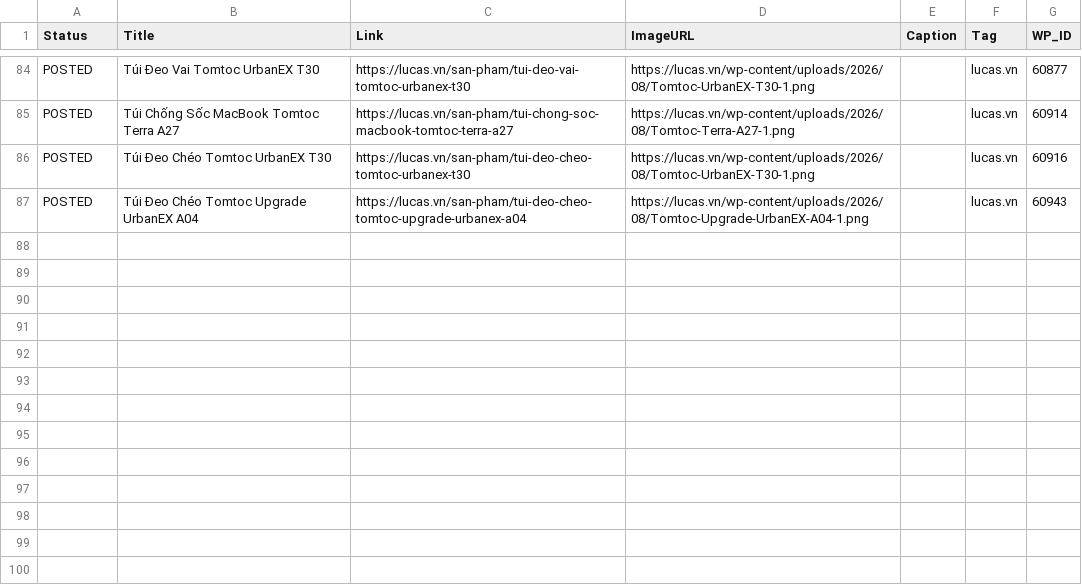
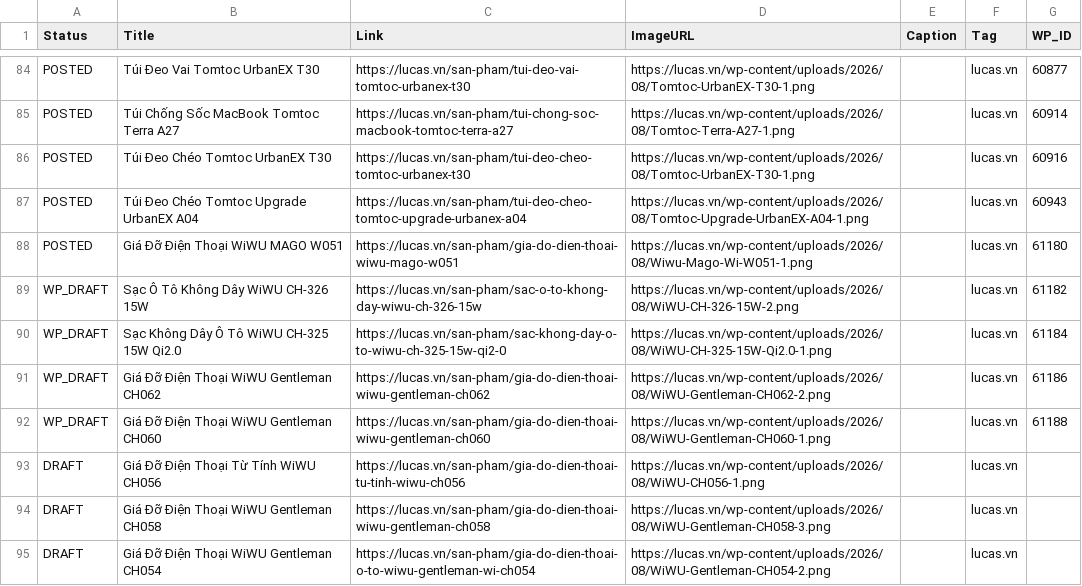
Before and after one commit to thanhluc102-png/lucas-auto-poster, a CSV file: content_plan.csv, drawn as a sheet; only a part is shown, gaps mark what is left out.

```diff
--- a/content_plan.csv
+++ b/content_plan.csv
@@ -351 +351,9 @@ POSTED,Túi Đeo Chéo Tomtoc UrbanEX T30,https://lucas.vn/san-pham/tui-deo-cheo
 POSTED,Túi Đeo Chéo Tomtoc Upgrade UrbanEX A04,https://lucas.vn/san-pham/tui-deo-cheo-tomtoc-upgrade-urbanex-a04,https://lucas.vn/wp-content/uploads/2026/08/Tomtoc-Upgrade-UrbanEX-A04-1.png,,lucas.vn,60943
+POSTED,Giá Đỡ Điện Thoại WiWU MAGO W051,https://lucas.vn/san-pham/gia-do-dien-thoai-wiwu-mago-w051,https://lucas.vn/wp-content/uploads/2026/08/Wiwu-Mago-Wi-W051-1.png,,lucas.vn,61180
+WP_DRAFT,Sạc Ô Tô Không Dây WiWU CH-326 15W,https://lucas.vn/san-pham/sac-o-to-khong-day-wiwu-ch-326-15w,https://lucas.vn/wp-content/uploads/2026/08/WiWU-CH-326-15W-2.png,,lucas.vn,61182
+WP_DRAFT,Sạc Không Dây Ô Tô WiWU CH-325 15W Qi2.0,https://lucas.vn/san-pham/sac-khong-day-o-to-wiwu-ch-325-15w-qi2-0,https://lucas.vn/wp-content/uploads/2026/08/WiWU-CH-325-15W-Qi2.0-1.png,,lucas.vn,61184
+WP_DRAFT,Giá Đỡ Điện Thoại WiWU Gentleman CH062,https://lucas.vn/san-pham/gia-do-dien-thoai-wiwu-gentleman-ch062,https://lucas.vn/wp-content/uploads/2026/08/WiWU-Gentleman-CH062-2.png,,lucas.vn,61186
+WP_DRAFT,Giá Đỡ Điện Thoại WiWU Gentleman CH060,https://lucas.vn/san-pham/gia-do-dien-thoai-wiwu-gentleman-ch060,https://lucas.vn/wp-content/uploads/2026/08/WiWU-Gentleman-CH060-1.png,,lucas.vn,61188
+DRAFT,Giá Đỡ Điện Thoại Từ Tính WiWU CH056,https://lucas.vn/san-pham/gia-do-dien-thoai-tu-tinh-wiwu-ch056,https://lucas.vn/wp-content/uploads/2026/08/WiWU-CH056-1.png,,lucas.vn,
+DRAFT,Giá Đỡ Điện Thoại WiWU Gentleman CH058,https://lucas.vn/san-pham/gia-do-dien-thoai-wiwu-gentleman-ch058,https://lucas.vn/wp-content/uploads/2026/08/WiWU-Gentleman-CH058-3.png,,lucas.vn,
+DRAFT,Giá Đỡ Điện Thoại WiWU Gentleman CH054,https://lucas.vn/san-pham/gia-do-dien-thoai-o-to-wiwu-gentleman-wi-ch054,https://lucas.vn/wp-content/uploads/2026/08/WiWU-Gentleman-CH054-2.png,,lucas.vn,
```
Also changed, not shown: 2 other files.
